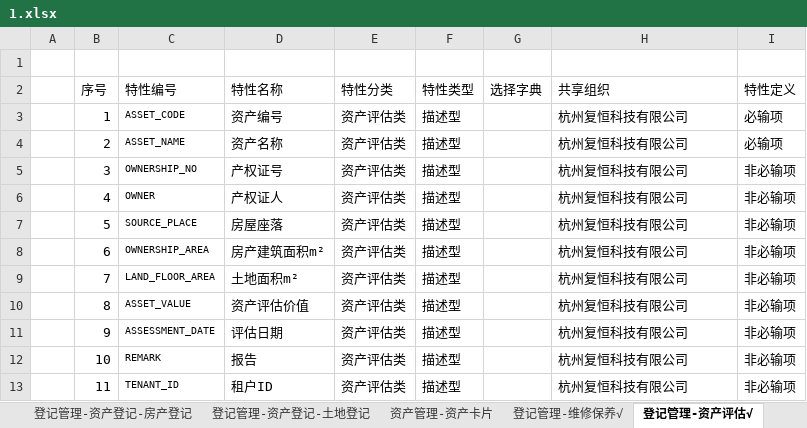
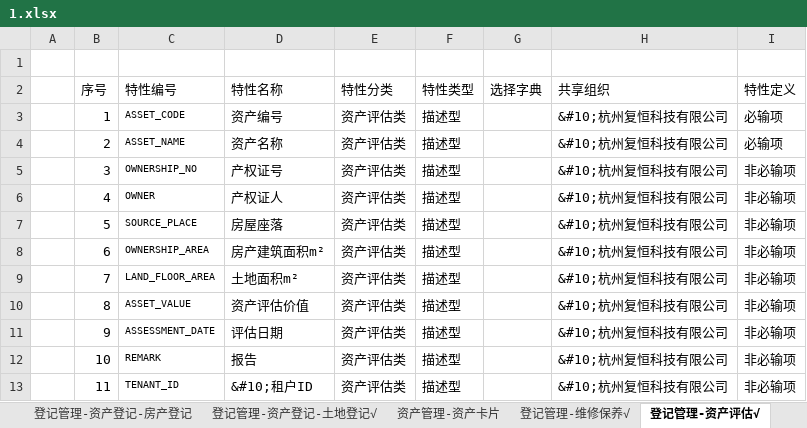
Before and after one commit to lling1234/oiocns-standardAttribute-go, an Excel workbook: 1.xlsx, sheet 登记管理-资产评估√, drawn as a sheet; values as stored, in another font and other column widths than the file's, no borders; the diff names each change by its address in the sheet, - before the commit and + after, or states it on an @@ line.

```diff
--- a/1.xlsx (sheet 登记管理-资产评估√)
+++ b/1.xlsx (sheet 登记管理-资产评估√)
-sheet tab: 登记管理-资产登记-土地登记
+sheet tab: 登记管理-资产登记-土地登记√
-H3:H13 (共享组织): 杭州复恒科技有限公司
+H3:H13 (共享组织): &#10;杭州复恒科技有限公司
-D13 (特性名称): 租户ID
+D13 (特性名称): &#10;租户ID
```
Also changed, not shown: sheet 运营管理-出租管理-添加合同和账单√, sheet 运营管理-账单管理√, sheet 运营管理-出借管理√, sheet 登记管理-维修保养√, sheet 运营管理-划转管理√, sheet 登记管理-资产登记-房产登记, 7 other files.
